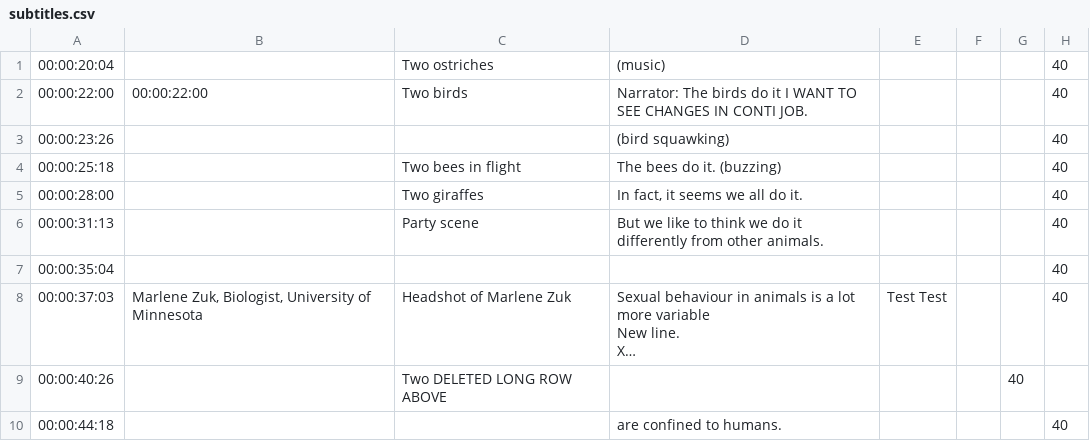
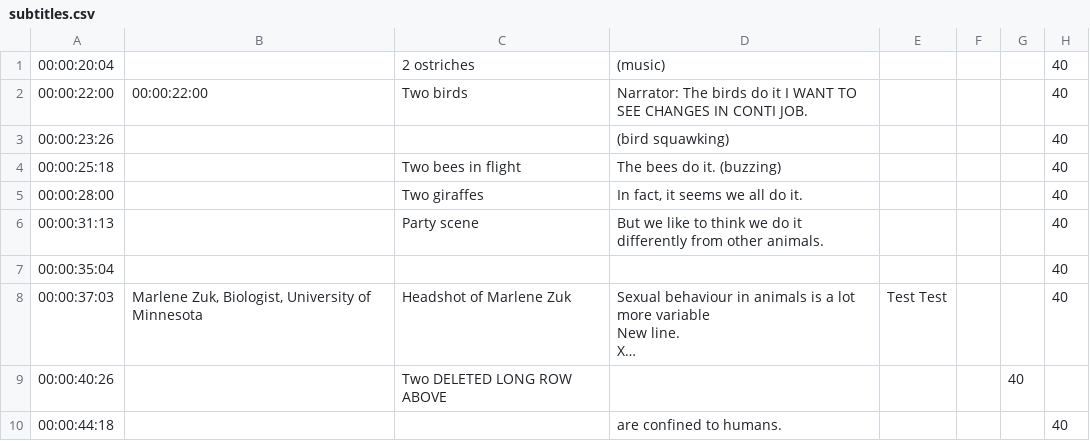
Before and after one commit to MemsourceTesting/QA, a CSV file: Folder/subtitles.csv, drawn as a sheet; long unchanged cells end in ….

Commit message:
Update subtitles.csv

```diff
--- a/Folder/subtitles.csv
+++ b/Folder/subtitles.csv
@@ -1,2 +1,2 @@
-00:00:20:04,,Two ostriches,(music),,,,40
+00:00:20:04,,2 ostriches,(music),,,,40
 00:00:22:00,00:00:22:00,Two birds,Narrator: The birds do it I WANT TO SEE CHANGES IN CONTI JOB.,,,,40
```
